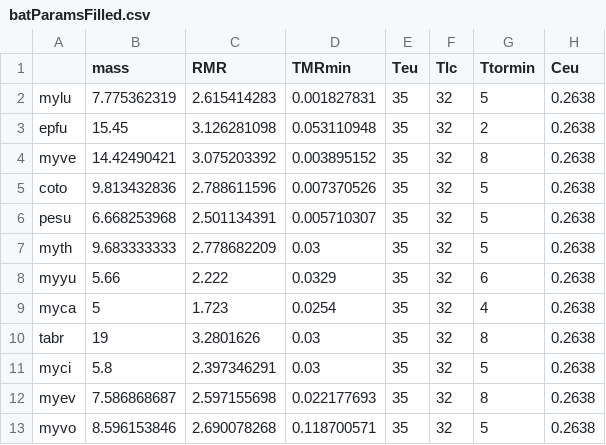
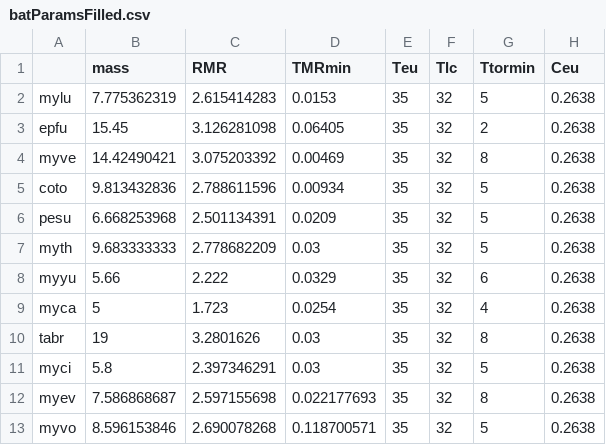
Before and after one commit to cghaase/batwintor-1, a CSV file: data-raw/batParamsFilled.csv, drawn as a sheet; only a part is shown; the diff names each change by its address in the sheet, - before the commit and + after, or states it on an @@ line.

```diff
--- a/data-raw/batParamsFilled.csv
+++ b/data-raw/batParamsFilled.csv
-D2 (TMRmin): 0.001827831
+D2 (TMRmin): 0.0153
-D3 (TMRmin): 0.053110948
+D3 (TMRmin): 0.06405
-D4 (TMRmin): 0.003895152
+D4 (TMRmin): 0.00469
-D5 (TMRmin): 0.007370526
+D5 (TMRmin): 0.00934
-D6 (TMRmin): 0.005710307
+D6 (TMRmin): 0.0209
```
Also changed, not shown: 3 other files.
